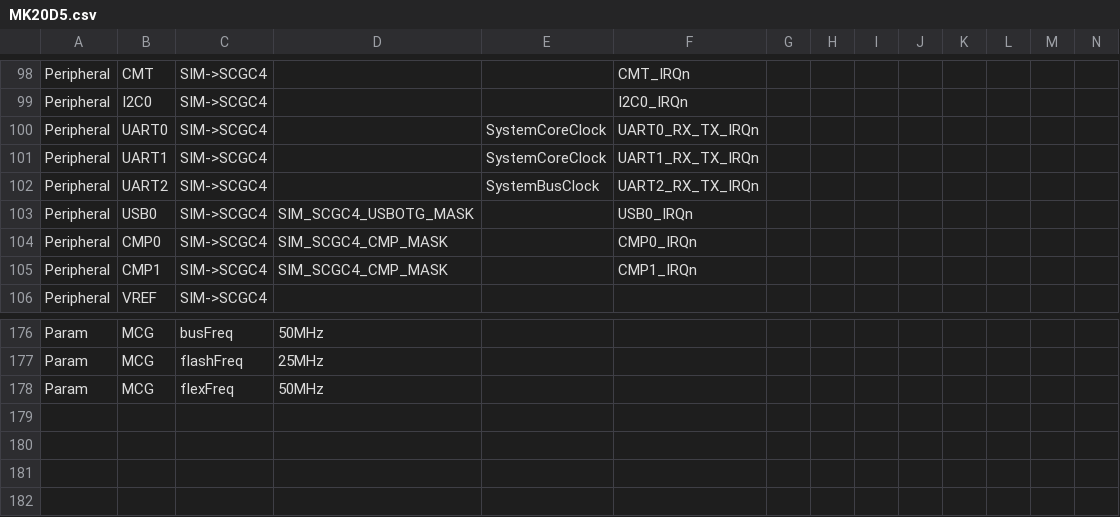
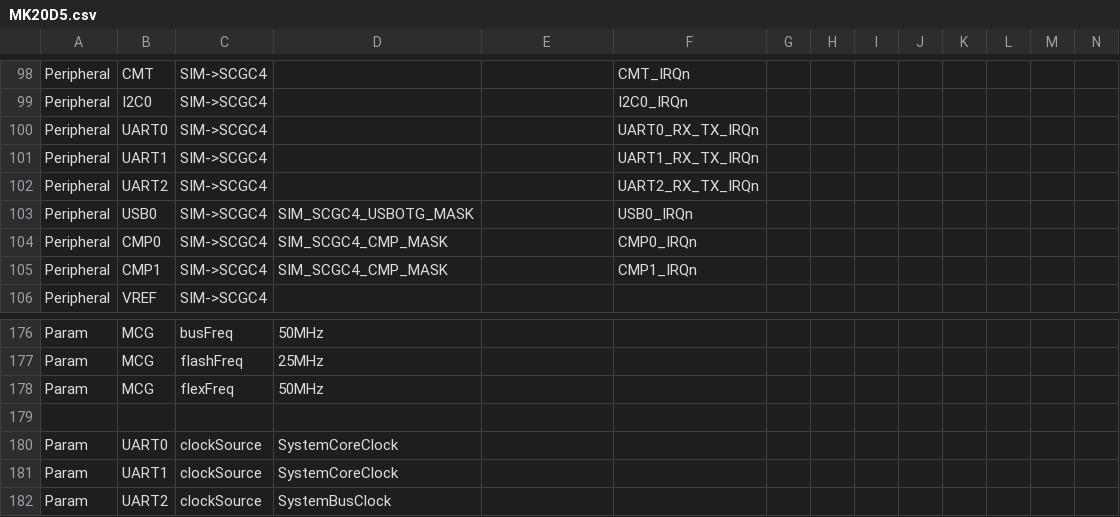
Before and after one commit to podonoghue/usbdm-eclipse-plugins, a CSV file: net.sourceforge.usbdm.deviceEditor/data/MK20D5.csv, drawn as a sheet; only a part is shown, gaps mark what is left out; rows hold the shown columns only; the diff names each change by its address in the sheet, - before the commit and + after, or states it on an @@ line.

```diff
--- a/net.sourceforge.usbdm.deviceEditor/data/MK20D5.csv
+++ b/net.sourceforge.usbdm.deviceEditor/data/MK20D5.csv
-E100:E101: SystemCoreClock
+E100:E101: (empty)
-E102: SystemBusClock
+E102: (empty)
+row 179: (empty)
+row 180: Param | UART0 | clockSource | SystemCoreClock
+row 181: Param | UART1 | clockSource | SystemCoreClock
+row 182: Param | UART2 | clockSource | SystemBusClock
```
Also changed, not shown: net.sourceforge.usbdm.deviceEditor/data/MK22F12810.csv, net.sourceforge.usbdm.deviceEditor/data/MK22F51212.csv, 29 other files.
